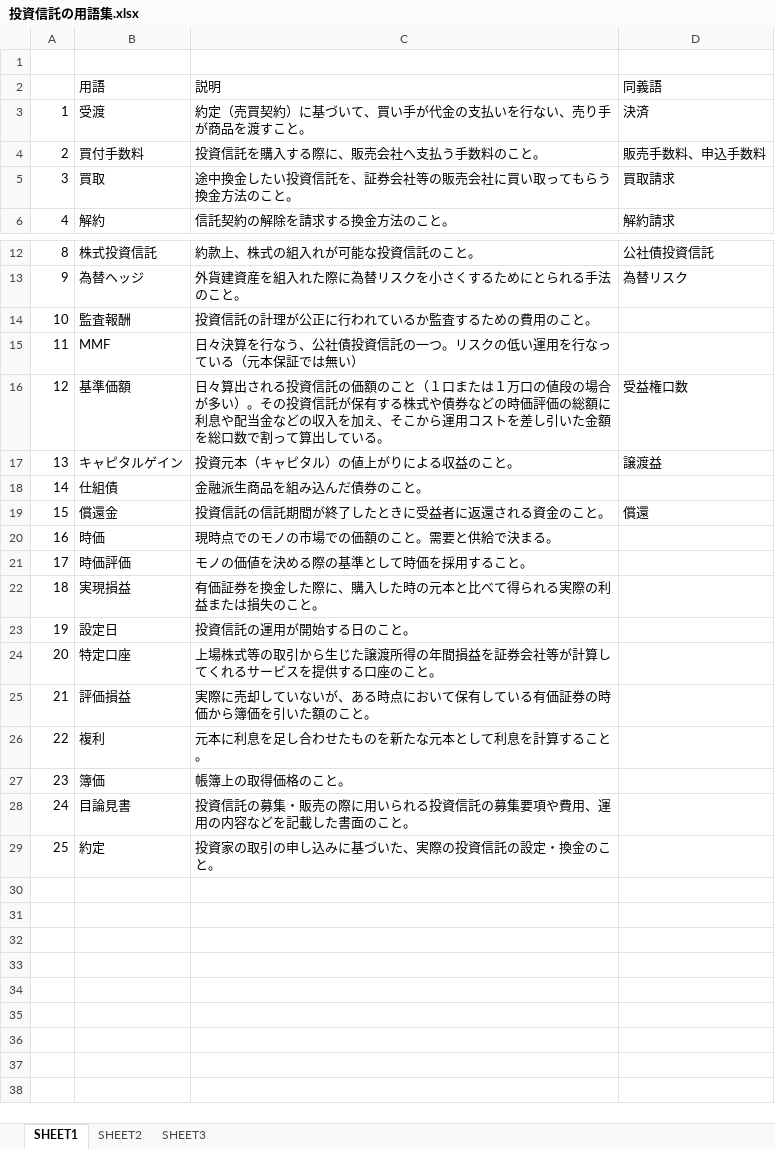
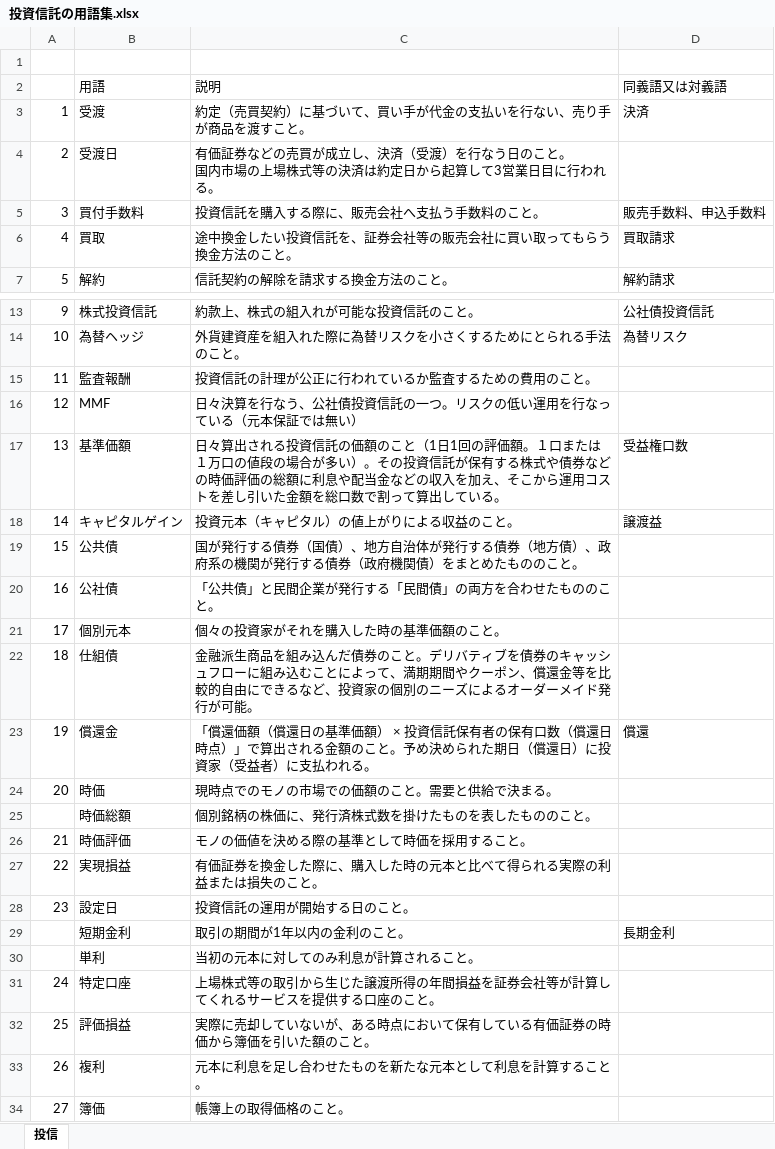
Before and after one commit to orsuman/work_contents, an Excel workbook: 投資信託の用語集.xlsx, sheet 投信, drawn as a sheet; only a part is shown, gaps mark what is left out; the shorter side is filled out with more unchanged rows; values as stored, in another font and other column widths than the file's, no borders; addresses are those after the commit; ↵ is a line break in a cell; the diff names each change by its address in the sheet, - before the commit and + after, or states it on an @@ line.

```diff
--- a/投資信託の用語集.xlsx (sheet 投信)
+++ b/投資信託の用語集.xlsx (sheet 投信)
-sheet tab: SHEET1
+sheet tab: 投信
-sheet tab: SHEET2
-sheet tab: SHEET3
-D2: 同義語
+D2: 同義語又は対義語
+row 4: 2 | 受渡日 | 有価証券などの売買が成立し、決済（受渡）を行なう日のこと。 ↵ 国内市場の上場株式等の決済は約定日から起算して3営業日目に行われる。
@@ column A renumbered from row 5 down @@
-C17: …のこと（１口また…
+C17: …のこと（1日1回の評価額。１口また…
+row 19: 15 | 公共債 | 国が発行する債券（国債）、地方自治体が発行する債券（地方債）、政府系の機関が発行する債券（政府機関債）をまとめたもののこと。
+row 20: 16 | 公社債 | 「公共債」と民間企業が発行する「民間債」の両方を合わせたもののこと。
+row 21: 17 | 個別元本 | 個々の投資家がそれを購入した時の基準価額のこと。
-C22: …のこと。
+C22: …のこと。デリバティブを債券のキャッシュフローに組み込むことによって、満期期間やクーポン、償還金等を比較的自由にできるなど、投資家の個別のニーズによるオーダーメイド発行が可能。
-C23: 投資信託の信託期間が終了したときに受益者に返還される資金のこと。
+C23: 「償還価額（償還日の基準価額） × 投資信託保有者の保有口数（償還日時点）」で算出される金額のこと。予め決められた期日（償還日）に投資家（受益者）に支払われる。
+row 25:  | 時価総額 | 個別銘柄の株価に、発行済株式数を掛けたものを表したもののこと。
+row 29:  | 短期金利 | 取引の期間が1年以内の金利のこと。 | 長期金利
+row 30:  | 単利 | 当初の元本に対してのみ利息が計算されること。
```
Also changed, not shown: 1 other file.
